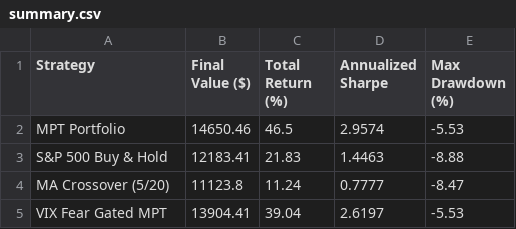
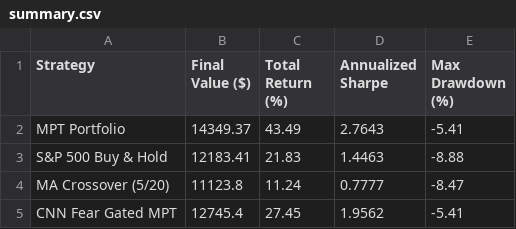
Before and after one commit to JAIDEEP-TRIP/portfolio-optimization, a CSV file: outputs/summary.csv, drawn as a sheet.

```diff
--- a/outputs/summary.csv
+++ b/outputs/summary.csv
@@ -1,5 +1,5 @@
 Strategy,Final Value ($),Total Return (%),Annualized Sharpe,Max Drawdown (%)
-MPT Portfolio,14650.46,46.5,2.9574,-5.53
+MPT Portfolio,14349.37,43.49,2.7643,-5.41
 S&P 500 Buy & Hold,12183.41,21.83,1.4463,-8.88
 MA Crossover (5/20),11123.8,11.24,0.7777,-8.47
-VIX Fear Gated MPT,13904.41,39.04,2.6197,-5.53
+CNN Fear Gated MPT,12745.4,27.45,1.9562,-5.41
```
Also changed, not shown: outputs/portfolio_values.csv, outputs/todays_allocation.csv, 8 other files.
